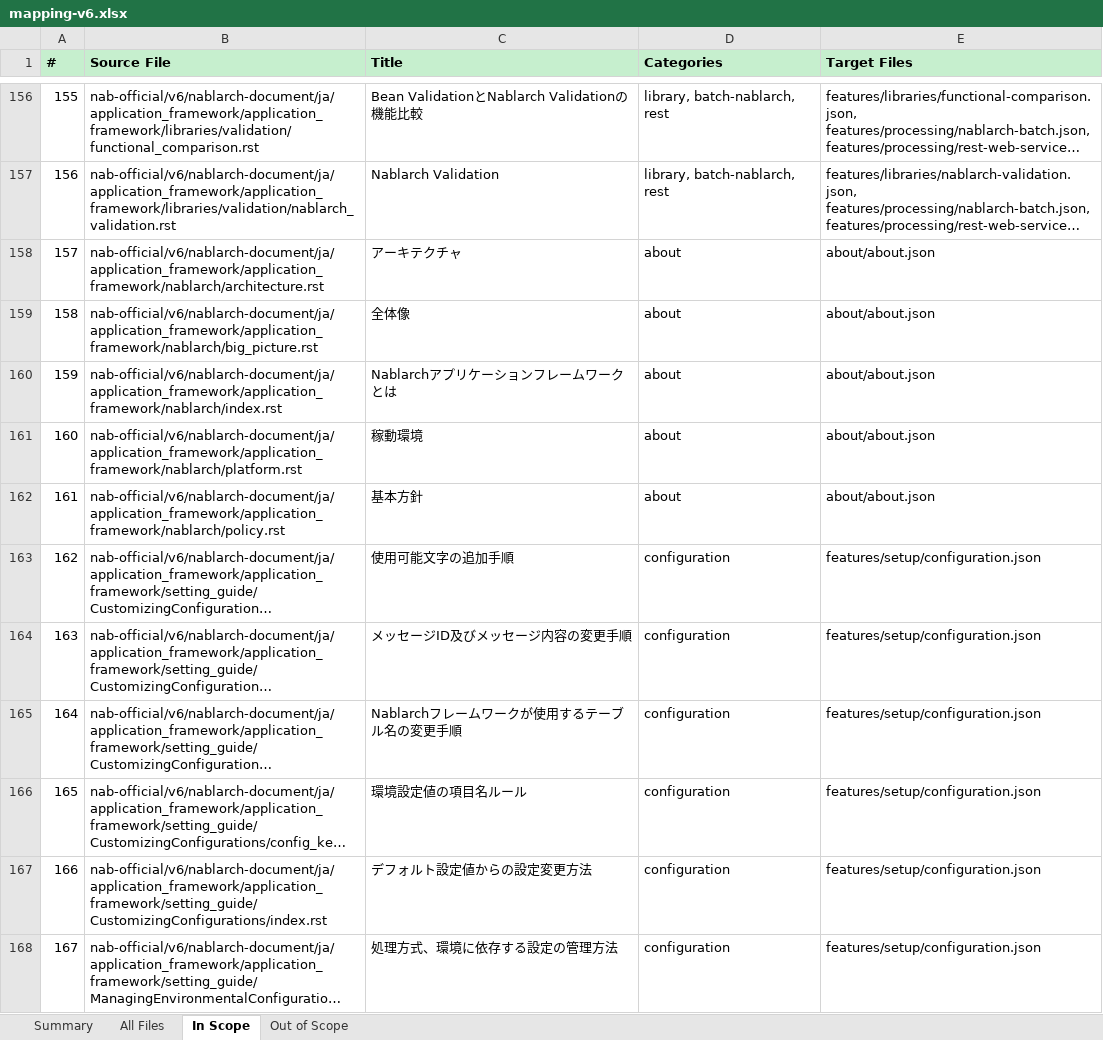
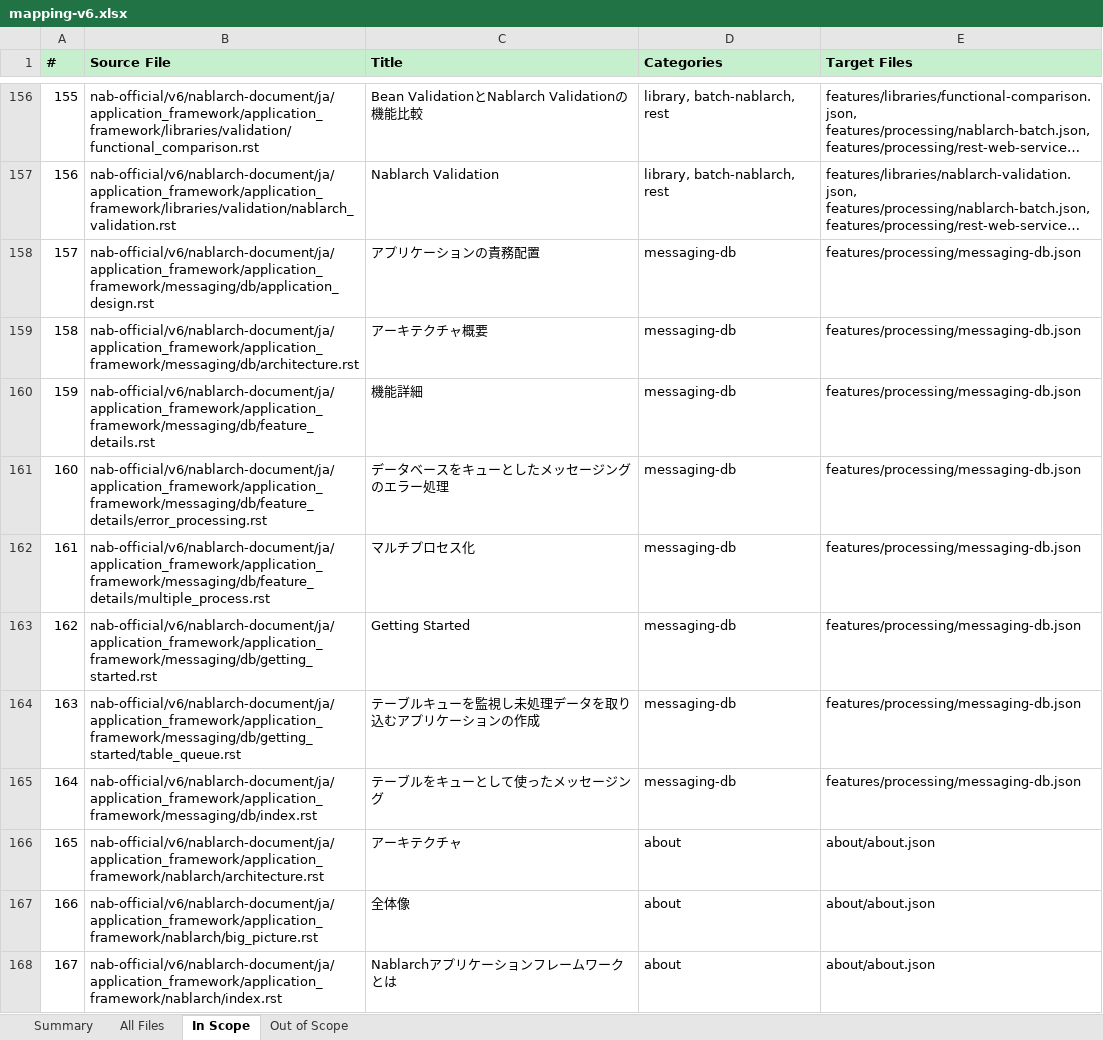
Before and after one commit to nablarch/nabledge-dev, an Excel workbook: work/20260213/create-mapping-info/mapping-v6.xlsx, sheet In Scope, drawn as a sheet; only a part is shown, gaps mark what is left out; the shorter side is filled out with more unchanged rows; long unchanged cells end in …; values as stored, in another font and other column widths than the file's, no borders; addresses are those after the commit; the diff names each change by its address in the sheet, - before the commit and + after, or states it on an @@ line.

```diff
--- a/work/20260213/create-mapping-info/mapping-v6.xlsx (sheet In Scope)
+++ b/work/20260213/create-mapping-info/mapping-v6.xlsx (sheet In Scope)
+row 158: 157 | nab-official/v6/nablarch-document/ja/application_framework/application_framework/messaging/db/application_design.rst | アプリケーションの責務配置 | messaging-db | features/processing/messaging-db.json
+row 159: 158 | nab-official/v6/nablarch-document/ja/application_framework/application_framework/messaging/db/architecture.rst | アーキテクチャ概要 | messaging-db | features/processing/messaging-db.json
+row 160: 159 | nab-official/v6/nablarch-document/ja/application_framework/application_framework/messaging/db/feature_details.rst | 機能詳細 | messaging-db | features/processing/messaging-db.json
+row 161: 160 | nab-official/v6/nablarch-document/ja/application_framework/application_framework/messaging/db/feature_details/error_processing.rst | データベースをキューとしたメッセージングのエラー処理 | messaging-db | features/processing/messaging-db.json
+row 162: 161 | nab-official/v6/nablarch-document/ja/application_framework/application_framework/messaging/db/feature_details/multiple_process.rst | マルチプロセス化 | messaging-db | features/processing/messaging-db.json
+row 163: 162 | nab-official/v6/nablarch-document/ja/application_framework/application_framework/messaging/db/getting_started.rst | Getting Started | messaging-db | features/processing/messaging-db.json
+row 164: 163 | nab-official/v6/nablarch-document/ja/application_framework/application_framework/messaging/db/getting_started/table_queue.rst | テーブルキューを監視し未処理データを取り込むアプリケーションの作成 | messaging-db | features/processing/messaging-db.json
+row 165: 164 | nab-official/v6/nablarch-document/ja/application_framework/application_framework/messaging/db/index.rst | テーブルをキューとして使ったメッセージング | messaging-db | features/processing/messaging-db.json
@@ column A (#) renumbered from row 166 down @@
```
Also changed, not shown: sheet All Files, sheet Out of Scope, sheet Summary, work/20260213/create-mapping-info/mapping-v5.xlsx, 35 other files.
